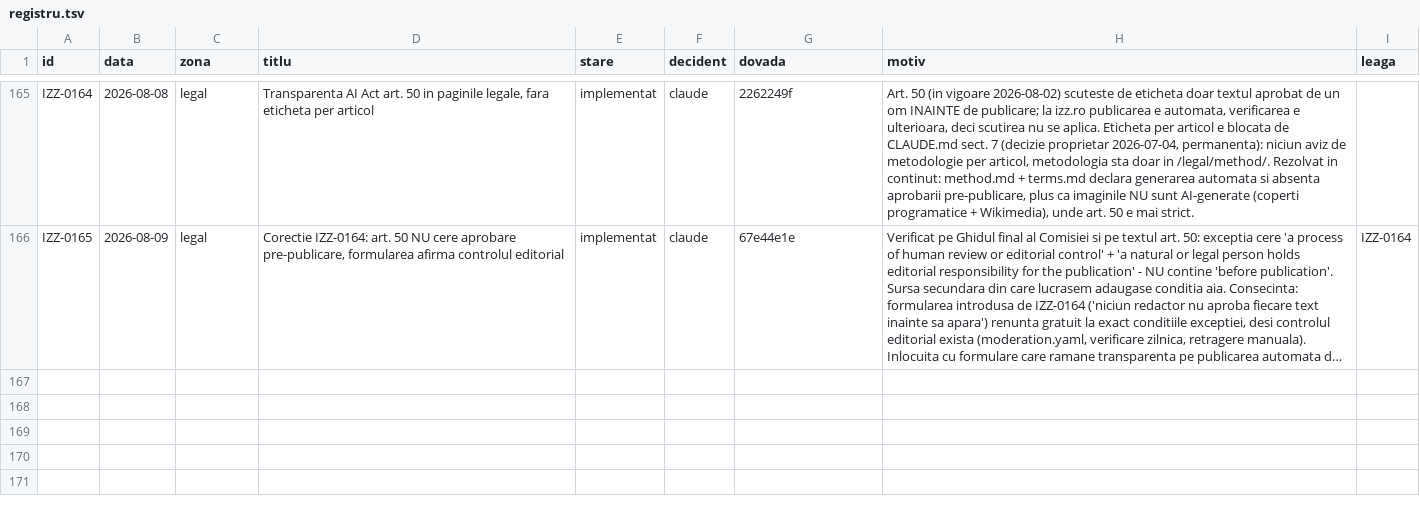
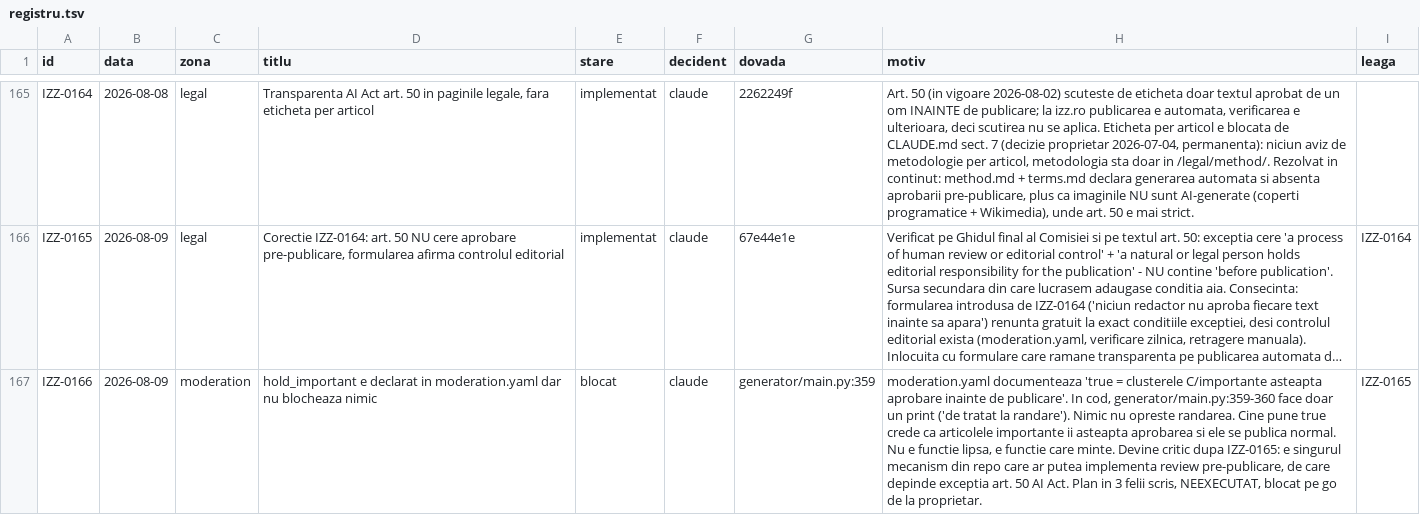
Before and after one commit to Ramanul/izz-ro, a TSV file: specs/registru.tsv, drawn as a sheet; only a part is shown, gaps mark what is left out; long unchanged cells end in …; the diff names each change by its address in the sheet, - before the commit and + after, or states it on an @@ line.

Commit message:
docs(state): hold_important nu blocheaza nimic (IZZ-0166) — blocant pentru art. 50

```diff
--- a/specs/registru.tsv
+++ b/specs/registru.tsv
+row 167: IZZ-0166 | 2026-08-09 | moderation | hold_important e declarat in moderation.yaml dar nu blocheaza nimic | blocat | claude | generator/main.py:359 | moderation.yaml documenteaza 'true = clusterele C/importante asteapta aprobare inainte de publicare'. In cod, generator/main.py:359-360 face doar un print ('de tratat la randare'). Nimic nu opreste randarea. Cine pune true crede ca articolele importante ii asteapta aprobarea si ele se publica normal. Nu e functie lipsa, e functie care minte. Devine critic dupa IZZ-0165: e singurul mecanism din repo care ar putea implementa review pre-publicare, de care depinde exceptia art. 50 AI Act. Plan in 3 felii scris, NEEXECUTAT, blocat pe go de la proprietar. | IZZ-0165
```
Also changed, not shown: 1 other file.
